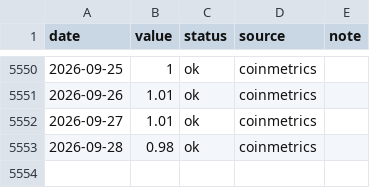
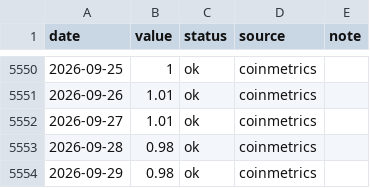
Before and after one commit to iiacyp4-wq/btc-cycle-dashboard, a CSV file: data/zmvrv.csv, drawn as a sheet; only a part is shown, gaps mark what is left out; the diff names each change by its address in the sheet, - before the commit and + after, or states it on an @@ line.

```diff
--- a/data/zmvrv.csv
+++ b/data/zmvrv.csv
+row 5554: 2026-09-29 | 0.98 | ok | coinmetrics
```
Also changed, not shown: data/hashribbon.csv, 2 other files.
